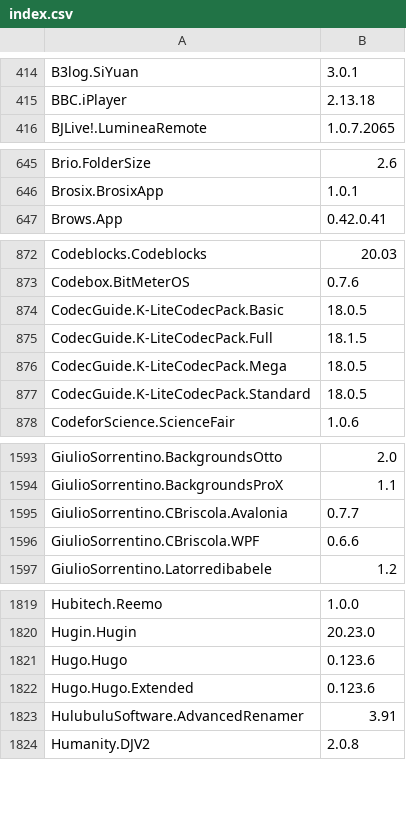
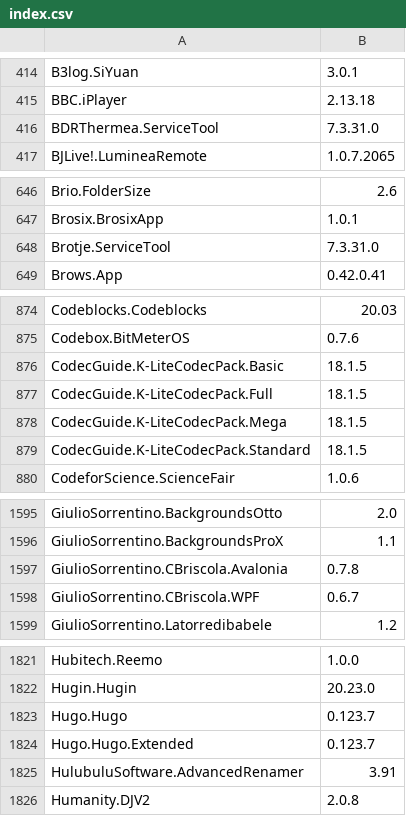
Before and after one commit to svrooij/winget-pkgs-index, a CSV file: index.csv, drawn as a sheet; only a part is shown, gaps mark what is left out; the diff covers the shown part only.

```diff
--- a/index.csv
+++ b/index.csv
@@ -415,2 +415,3 @@
 "BBC.iPlayer","2.13.18"
+"BDRThermea.ServiceTool","7.3.31.0"
 "BJLive!.LumineaRemote","1.0.7.2065"
@@ -646,2 +647,3 @@
 "Brosix.BrosixApp","1.0.1"
+"Brotje.ServiceTool","7.3.31.0"
 "Brows.App","0.42.0.41"
@@ -873,6 +875,6 @@
 "Codebox.BitMeterOS","0.7.6"
-"CodecGuide.K-LiteCodecPack.Basic","18.0.5"
+"CodecGuide.K-LiteCodecPack.Basic","18.1.5"
 "CodecGuide.K-LiteCodecPack.Full","18.1.5"
-"CodecGuide.K-LiteCodecPack.Mega","18.0.5"
-"CodecGuide.K-LiteCodecPack.Standard","18.0.5"
+"CodecGuide.K-LiteCodecPack.Mega","18.1.5"
+"CodecGuide.K-LiteCodecPack.Standard","18.1.5"
 "CodeforScience.ScienceFair","1.0.6"
@@ -1594,4 +1596,4 @@
 "GiulioSorrentino.BackgroundsProX","1.1"
-"GiulioSorrentino.CBriscola.Avalonia","0.7.7"
-"GiulioSorrentino.CBriscola.WPF","0.6.6"
+"GiulioSorrentino.CBriscola.Avalonia","0.7.8"
+"GiulioSorrentino.CBriscola.WPF","0.6.7"
 "GiulioSorrentino.Latorredibabele","1.2"
@@ -1820,4 +1822,4 @@
 "Hugin.Hugin","20.23.0"
-"Hugo.Hugo","0.123.6"
-"Hugo.Hugo.Extended","0.123.6"
+"Hugo.Hugo","0.123.7"
+"Hugo.Hugo.Extended","0.123.7"
 "HulubuluSoftware.AdvancedRenamer","3.91"
```
Also changed, not shown: 1 added row and 35 edited cells elsewhere in this file, 1 other file.
